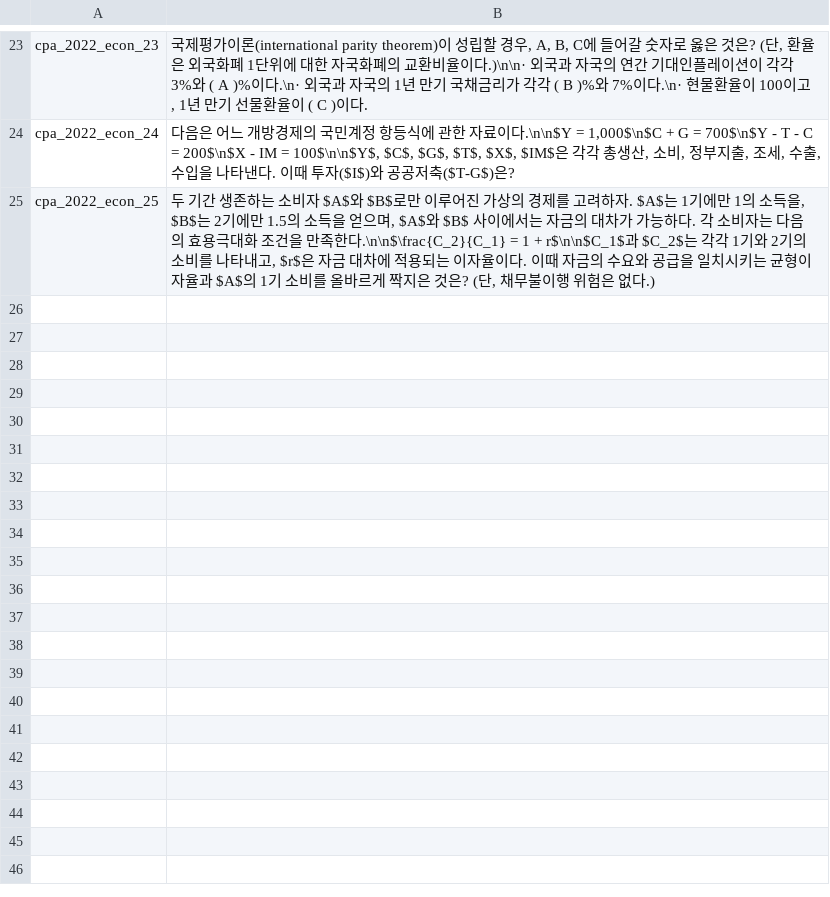
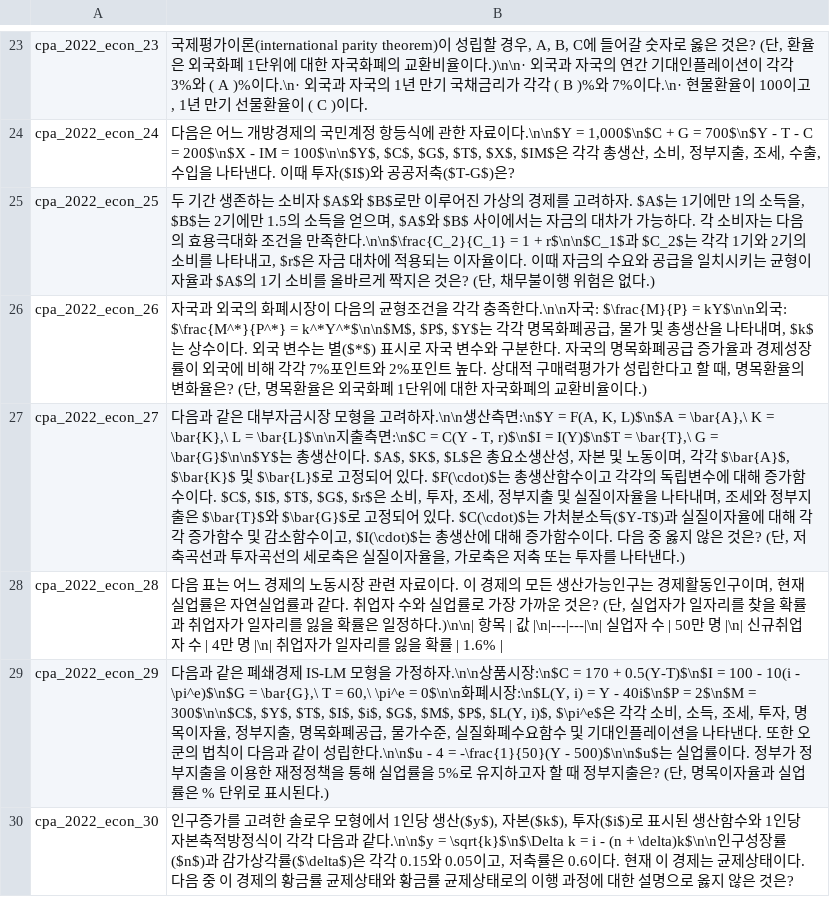
Before and after one commit to jihorag/-, a TSV file: 6_db_utils/answer_keys/_img2txt_cpa2022_econ.tsv, drawn as a sheet; only a part is shown, gaps mark what is left out; the diff names each change by its address in the sheet, - before the commit and + after, or states it on an @@ line.

Commit message:
auto-sync: 2026-05-21 17:02:28

```diff
--- a/6_db_utils/answer_keys/_img2txt_cpa2022_econ.tsv
+++ b/6_db_utils/answer_keys/_img2txt_cpa2022_econ.tsv
+row 26: cpa_2022_econ_26 | 자국과 외국의 화폐시장이 다음의 균형조건을 각각 충족한다.\n\n자국: $\frac{M}{P} = kY$\n\n외국: $\frac{M^*}{P^*} = k^*Y^*$\n\n$M$, $P$, $Y$는 각각 명목화폐공급, 물가 및 총생산을 나타내며, $k$는 상수이다. 외국 변수는 별($*$) 표시로 자국 변수와 구분한다. 자국의 명목화폐공급 증가율과 경제성장률이 외국에 비해 각각 7%포인트와 2%포인트 높다. 상대적 구매력평가가 성립한다고 할 때, 명목환율의 변화율은? (단, 명목환율은 외국화폐 1단위에 대한 자국화폐의 교환비율이다.)
+row 27: cpa_2022_econ_27 | 다음과 같은 대부자금시장 모형을 고려하자.\n\n생산측면:\n$Y = F(A, K, L)$\n$A = \bar{A},\ K = \bar{K},\ L = \bar{L}$\n\n지출측면:\n$C = C(Y - T, r)$\n$I = I(Y)$\n$T = \bar{T},\ G = \bar{G}$\n\n$Y$는 총생산이다. $A$, $K$, $L$은 총요소생산성, 자본 및 노동이며, 각각 $\bar{A}$, $\bar{K}$ 및 $\bar{L}$로 고정되어 있다. $F(\cdot)$는 총생산함수이고 각각의 독립변수에 대해 증가함수이다. $C$, $I$, $T$, $G$, $r$은 소비, 투자, 조세, 정부지출 및 실질이자율을 나타내며, 조세와 정부지출은 $\bar{T}$와 $\bar{G}$로 고정되어 있다. $C(\cdot)$는 가처분소득($Y-T$)과 실질이자율에 대해 각각 증가함수 및 감소함수이고, $I(\cdot)$는 총생산에 대해 증가함수이다. 다음 중 옳지 않은 것은? (단, 저축곡선과 투자곡선의 세로축은 실질이자율을, 가로축은 저축 또는 투자를 나타낸다.)
+row 28: cpa_2022_econ_28 | 다음 표는 어느 경제의 노동시장 관련 자료이다. 이 경제의 모든 생산가능인구는 경제활동인구이며, 현재 실업률은 자연실업률과 같다. 취업자 수와 실업률로 가장 가까운 것은? (단, 실업자가 일자리를 찾을 확률과 취업자가 일자리를 잃을 확률은 일정하다.)\n\n| 항목 | 값 |\n|---|---|\n| 실업자 수 | 50만 명 |\n| 신규취업자 수 | 4만 명 |\n| 취업자가 일자리를 잃을 확률 | 1.6%
+row 29: cpa_2022_econ_29 | 다음과 같은 폐쇄경제 IS-LM 모형을 가정하자.\n\n상품시장:\n$C = 170 + 0.5(Y-T)$\n$I = 100 - 10(i - \pi^e)$\n$G = \bar{G},\ T = 60,\ \pi^e = 0$\n\n화폐시장:\n$L(Y, i) = Y - 40i$\n$P = 2$\n$M = 300$\n\n$C$, $Y$, $T$, $I$, $i$, $G$, $M$, $P$, $L(Y, i)$, $\pi^e$은 각각 소비, 소득, 조세, 투자, 명목이자율, 정부지출, 명목화폐공급, 물가수준, 실질화폐수요함수 및 기대인플레이션을 나타낸다. 또한 오쿤의 법칙이 다음과 같이 성립한다.\n\n$u - 4 = -\frac{1}{50}(Y - 500)$\n\n$u$는 실업률이다. 정부가 정부지출을 이용한 재정정책을 통해 실업률을 5%로 유지하고자 할 때 정부지출은? (단, 명목이자율과 실업률은 % 단위로 표시된다.)
+row 30: cpa_2022_econ_30 | 인구증가를 고려한 솔로우 모형에서 1인당 생산($y$), 자본($k$), 투자($i$)로 표시된 생산함수와 1인당 자본축적방정식이 각각 다음과 같다.\n\n$y = \sqrt{k}$\n$\Delta k = i - (n + \delta)k$\n\n인구성장률($n$)과 감가상각률($\delta$)은 각각 0.15와 0.05이고, 저축률은 0.6이다. 현재 이 경제는 균제상태이다. 다음 중 이 경제의 황금률 균제상태와 황금률 균제상태로의 이행 과정에 대한 설명으로 옳지 않은 것은?
```
